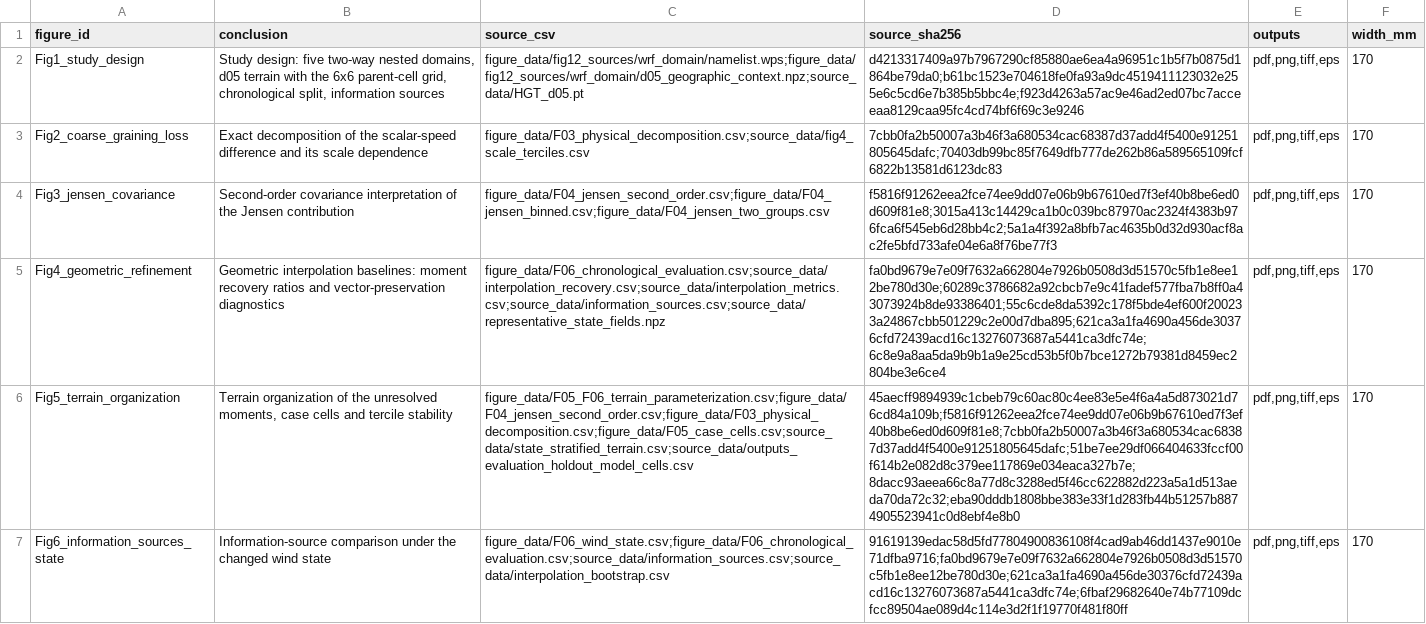
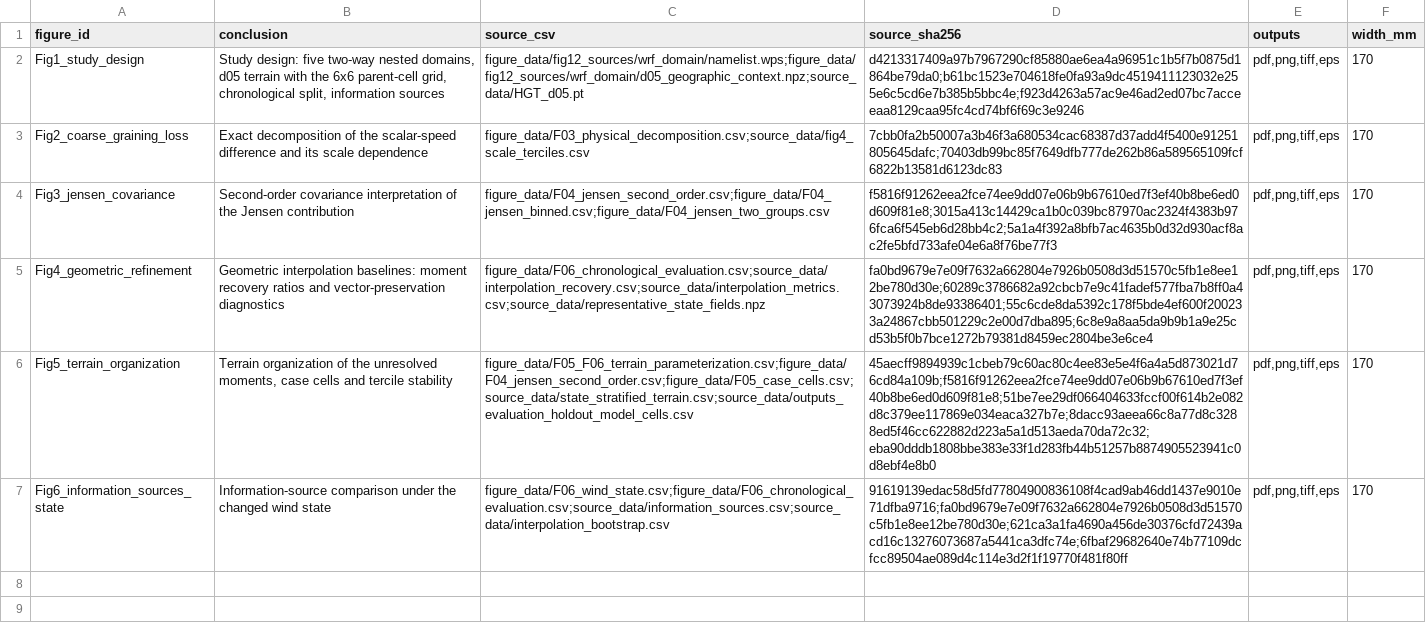
Before and after one commit to ffdm12138/spatial-refinement-wind-moments, a CSV file: source_data/npj_figure_contracts.csv, drawn as a sheet; the diff names each change by its address in the sheet, - before the commit and + after, or states it on an @@ line.

Commit message:
display-items round: sans-serif figure theme, Fig.4/Fig.6 layouts, Fig.5 relative-height label

```diff
--- a/source_data/npj_figure_contracts.csv
+++ b/source_data/npj_figure_contracts.csv
-C5 (source_csv): figure_data/F06_chronological_evaluation.csv;source_data/interpolation_recovery.csv;source_data/interpolation_metrics.csv;source_data/information_sources.csv;source_data/representative_state_fields.npz
+C5 (source_csv): figure_data/F06_chronological_evaluation.csv;source_data/interpolation_recovery.csv;source_data/interpolation_metrics.csv;source_data/representative_state_fields.npz
-D5 (source_sha256): fa0bd9679e7e09f7632a662804e7926b0508d3d51570c5fb1e8ee12be780d30e;60289c3786682a92cbcb7e9c41fadef577fba7b8ff0a43073924b8de93386401;55c6cde8da5392c178f5bde4ef600f200233a24867cbb501229c2e00d7dba895;621ca3a1fa4690a456de30376cfd72439acd16c13276073687a5441ca3dfc74e;6c8e9a8aa5da9b9b1a9e25cd53b5f0b7bce1272b79381d8459ec2804be3e6ce4
+D5 (source_sha256): fa0bd9679e7e09f7632a662804e7926b0508d3d51570c5fb1e8ee12be780d30e;60289c3786682a92cbcb7e9c41fadef577fba7b8ff0a43073924b8de93386401;55c6cde8da5392c178f5bde4ef600f200233a24867cbb501229c2e00d7dba895;6c8e9a8aa5da9b9b1a9e25cd53b5f0b7bce1272b79381d8459ec2804be3e6ce4
-C6 (source_csv): figure_data/F05_F06_terrain_parameterization.csv;figure_data/F04_jensen_second_order.csv;figure_data/F03_physical_decomposition.csv;figure_data/F05_case_cells.csv;source_data/state_stratified_terrain.csv;source_data/outputs_evaluation_holdout_model_cells.csv
+C6 (source_csv): figure_data/F05_F06_terrain_parameterization.csv;figure_data/F04_jensen_second_order.csv;figure_data/F05_case_cells.csv;source_data/state_stratified_terrain.csv;source_data/outputs_evaluation_holdout_model_cells.csv
-D6 (source_sha256): 45aecff9894939c1cbeb79c60ac80c4ee83e5e4f6a4a5d873021d76cd84a109b;f5816f91262eea2fce74ee9dd07e06b9b67610ed7f3ef40b8be6ed0d609f81e8;7cbb0fa2b50007a3b46f3a680534cac68387d37add4f5400e91251805645dafc;51be7ee29df066404633fccf00f614b2e082d8c379ee117869e034eaca327b7e;8dacc93aeea66c8a77d8c3288ed5f46cc622882d223a5a1d513aeda70da72c32;eba90dddb1808bbe383e33f1d283fb44b51257b8874905523941c0d8ebf4e8b0
+D6 (source_sha256): 45aecff9894939c1cbeb79c60ac80c4ee83e5e4f6a4a5d873021d76cd84a109b;f5816f91262eea2fce74ee9dd07e06b9b67610ed7f3ef40b8be6ed0d609f81e8;51be7ee29df066404633fccf00f614b2e082d8c379ee117869e034eaca327b7e;8dacc93aeea66c8a77d8c3288ed5f46cc622882d223a5a1d513aeda70da72c32;eba90dddb1808bbe383e33f1d283fb44b51257b8874905523941c0d8ebf4e8b0
```
Also changed, not shown: 27 other files.
